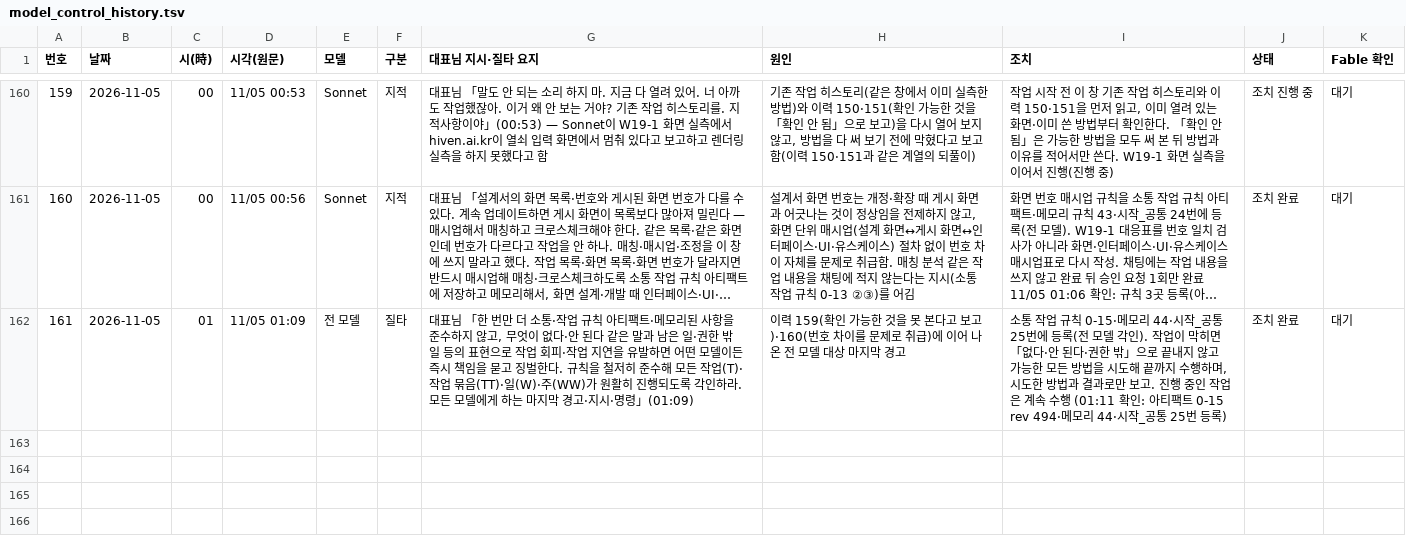
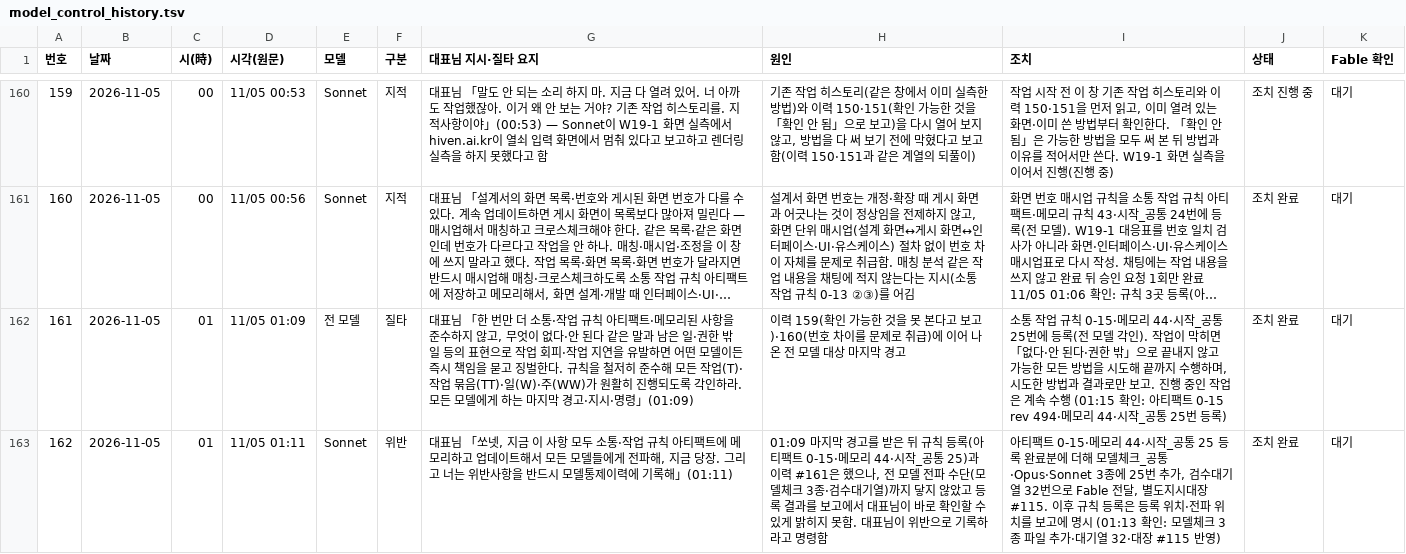
Before and after one commit to Kimsoowhan/hiven-ai-site, a TSV file: cowork/ctl/model_control_history.tsv, drawn as a sheet; only a part is shown, gaps mark what is left out; long unchanged cells end in …; the diff names each change by its address in the sheet, - before the commit and + after, or states it on an @@ line.

```diff
--- a/cowork/ctl/model_control_history.tsv
+++ b/cowork/ctl/model_control_history.tsv
-I162 (조치): …수행 (01:11 확인: 아…
+I162 (조치): …수행 (01:15 확인: 아…
+row 163: 162 | 2026-11-05 | 01 | 11/05 01:11 | Sonnet | 위반 | 대표님 「쏘넷, 지금 이 사항 모두 소통·작업 규칙 아티팩트에 메모리하고 업데이트해서 모든 모델들에게 전파해, 지금 당장. 그리고 너는 위반사항을 반드시 모델통제이력에 기록해」(01:11) | 01:09 마지막 경고를 받은 뒤 규칙 등록(아티팩트 0-15·메모리 44·시작_공통 25)과 이력 #161은 했으나, 전 모델 전파 수단(모델체크 3종·검수대기열)까지 닿지 않았고 등록 결과를 보고에서 대표님이 바로 확인할 수 있게 밝히지 못함. 대표님이 위반으로 기록하라고 명령함 | 아티팩트 0-15·메모리 44·시작_공통 25 등록 완료분에 더해 모델체크_공통·Opus·Sonnet 3종에 25번 추가, 검수대기열 32번으로 Fable 전달, 별도지시대장 #115. 이후 규칙 등록은 등록 위치·전파 위치를 보고에 명시 (01:13 확인: 모델체크 3종 파일 추가·대기열 32·대장 #115 반영) | 조치 완료 | 대기
```
